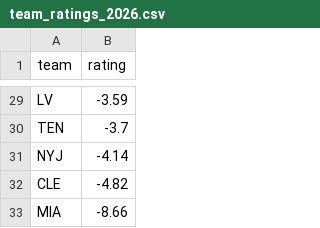
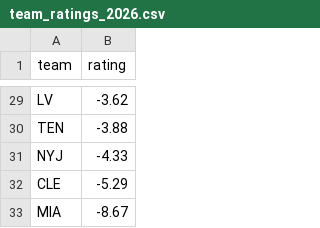
Before and after one commit to stevebrink1969-cell/nfl-handicapper, a CSV file: output/team_ratings_2026.csv, drawn as a sheet; only a part is shown, gaps mark what is left out; the diff covers the shown part only; the diff names each change by its address in the sheet, - before the commit and + after, or states it on an @@ line.

```diff
--- a/output/team_ratings_2026.csv
+++ b/output/team_ratings_2026.csv
-B29 (rating): -3.59
+B29 (rating): -3.62
-B30 (rating): -3.7
+B30 (rating): -3.88
-B31 (rating): -4.14
+B31 (rating): -4.33
-B32 (rating): -4.82
+B32 (rating): -5.29
-B33 (rating): -8.66
+B33 (rating): -8.67
```
Also changed, not shown: 2 added rows, 2 removed rows and 25 edited cells elsewhere in this file, output/player_values_2026.csv, 5 other files.
